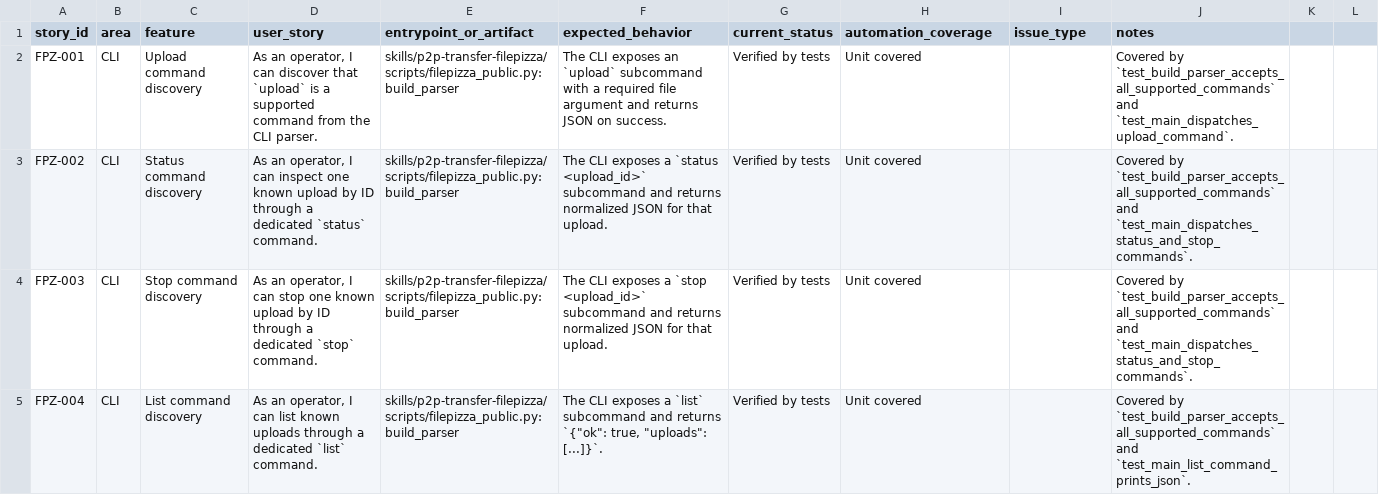
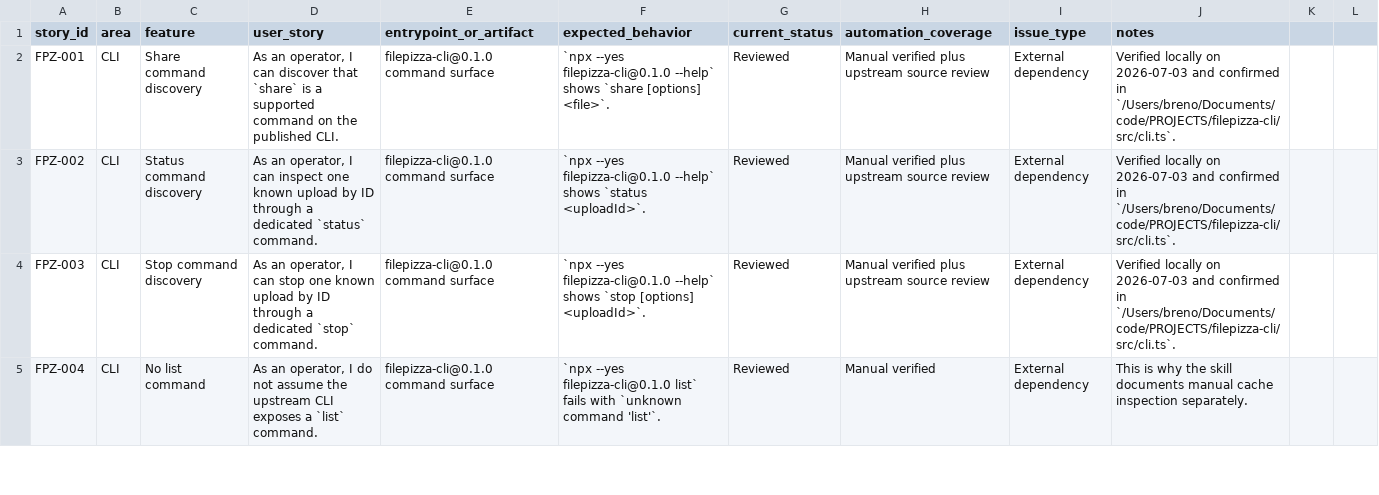
Before and after one commit to brenorb/freedom-skills, a CSV file: qa/filepizza_user_story_matrix.csv, drawn as a sheet; only a part is shown; the diff covers the shown part only.

Commit message:
refactor: remove filepizza wrapper layer

```diff
--- a/qa/filepizza_user_story_matrix.csv
+++ b/qa/filepizza_user_story_matrix.csv
@@ -1,5 +1,5 @@
 story_id,area,feature,user_story,entrypoint_or_artifact,expected_behavior,current_status,automation_coverage,issue_type,notes
-FPZ-001,CLI,Upload command discovery,"As an operator, I can discover that `upload` is a supported command from the CLI parser.","skills/p2p-transfer-filepizza/scripts/filepizza_public.py:build_parser","The CLI exposes an `upload` subcommand with a required file argument and returns JSON on success.",Verified by tests,Unit covered,,Covered by `test_build_parser_accepts_all_supported_commands` and `test_main_dispatches_upload_command`.
-FPZ-002,CLI,Status command discovery,"As an operator, I can inspect one known upload by ID through a dedicated `status` command.","skills/p2p-transfer-filepizza/scripts/filepizza_public.py:build_parser","The CLI exposes a `status <upload_id>` subcommand and returns normalized JSON for that upload.",Verified by tests,Unit covered,,Covered by `test_build_parser_accepts_all_supported_commands` and `test_main_dispatches_status_and_stop_commands`.
-FPZ-003,CLI,Stop command discovery,"As an operator, I can stop one known upload by ID through a dedicated `stop` command.","skills/p2p-transfer-filepizza/scripts/filepizza_public.py:build_parser","The CLI exposes a `stop <upload_id>` subcommand and returns normalized JSON for that upload.",Verified by tests,Unit covered,,Covered by `test_build_parser_accepts_all_supported_commands` and `test_main_dispatches_status_and_stop_commands`.
-FPZ-004,CLI,List command discovery,"As an operator, I can list known uploads through a dedicated `list` command.","skills/p2p-transfer-filepizza/scripts/filepizza_public.py:build_parser","The CLI exposes a `list` subcommand and returns `{""ok"": true, ""uploads"": [...]}`.",Verified by tests,Unit covered,,Covered by `test_build_parser_accepts_all_supported_commands` and `test_main_list_command_prints_json`.
+FPZ-001,CLI,Share command discovery,"As an operator, I can discover that `share` is a supported command on the published CLI.","filepizza-cli@0.1.0 command surface","`npx --yes filepizza-cli@0.1.0 --help` shows `share [options] <file>`.",Reviewed,Manual verified plus upstream source review,External dependency,Verified locally on 2026-07-03 and confirmed in `/Users/breno/Documents/code/PROJECTS/filepizza-cli/src/cli.ts`.
+FPZ-002,CLI,Status command discovery,"As an operator, I can inspect one known upload by ID through a dedicated `status` command.","filepizza-cli@0.1.0 command surface","`npx --yes filepizza-cli@0.1.0 --help` shows `status <uploadId>`.",Reviewed,Manual verified plus upstream source review,External dependency,Verified locally on 2026-07-03 and confirmed in `/Users/breno/Documents/code/PROJECTS/filepizza-cli/src/cli.ts`.
+FPZ-003,CLI,Stop command discovery,"As an operator, I can stop one known upload by ID through a dedicated `stop` command.","filepizza-cli@0.1.0 command surface","`npx --yes filepizza-cli@0.1.0 --help` shows `stop [options] <uploadId>`.",Reviewed,Manual verified plus upstream source review,External dependency,Verified locally on 2026-07-03 and confirmed in `/Users/breno/Documents/code/PROJECTS/filepizza-cli/src/cli.ts`.
+FPZ-004,CLI,No list command,"As an operator, I do not assume the upstream CLI exposes a `list` command.","filepizza-cli@0.1.0 command surface","`npx --yes filepizza-cli@0.1.0 list` fails with `unknown command 'list'`.",Reviewed,Manual verified,External dependency,This is why the skill documents manual cache inspection separately.
```
Also changed, not shown: 11 removed rows and 20 edited cells elsewhere in this file, 5 other files.
